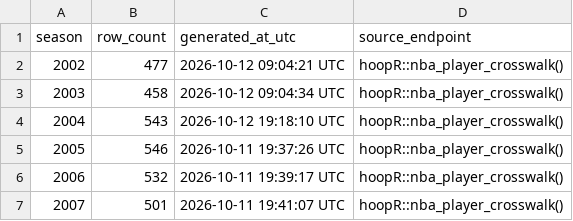
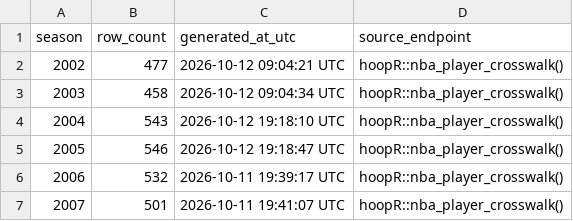
Before and after one commit to sportsdataverse/hoopR-nba-data, a CSV file: nba/crosswalk/nba_player_crosswalk_in_data_repo.csv, drawn as a sheet; only a part is shown.

Commit message:
NBA Data Updated (Start: 2005 End: 2005)

```diff
--- a/nba/crosswalk/nba_player_crosswalk_in_data_repo.csv
+++ b/nba/crosswalk/nba_player_crosswalk_in_data_repo.csv
@@ -4,3 +4,3 @@ season,row_count,generated_at_utc,source_endpoint
 2004,543,2026-10-12 19:18:10 UTC,hoopR::nba_player_crosswalk()
-2005,546,2026-10-11 19:37:26 UTC,hoopR::nba_player_crosswalk()
+2005,546,2026-10-12 19:18:47 UTC,hoopR::nba_player_crosswalk()
 2006,532,2026-10-11 19:39:17 UTC,hoopR::nba_player_crosswalk()
```
Also changed, not shown: nba/crosswalk/nba_schedule_crosswalk_in_data_repo.csv, 2 other files.
